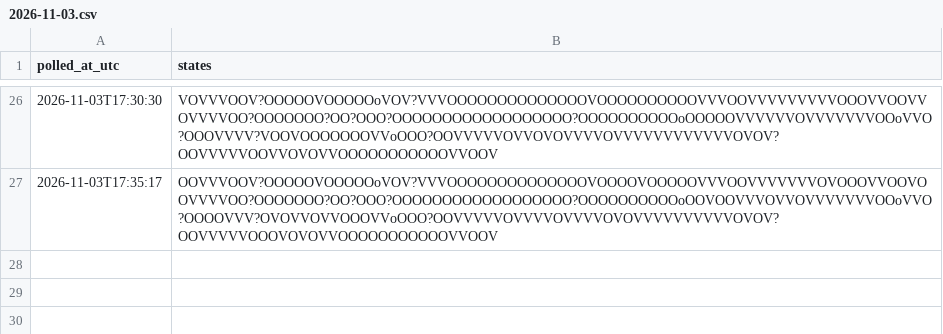
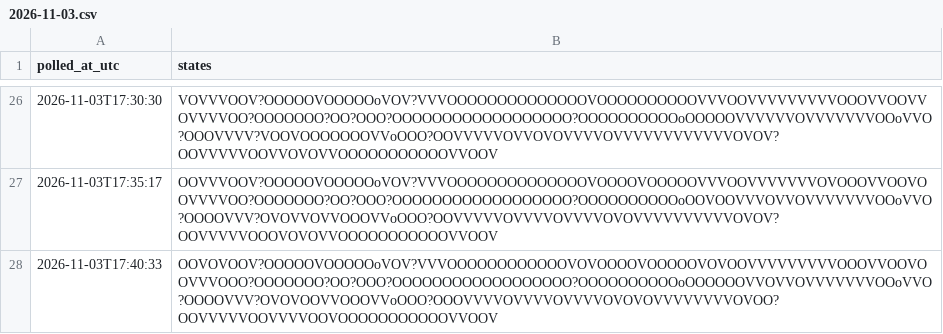
Before and after one commit to citina/curb-log, a CSV file: tools/data/ci/2026-11-03.csv, drawn as a sheet; only a part is shown, gaps mark what is left out.

Commit message:
poll 2026-11-03T17:40:34Z

```diff
--- a/tools/data/ci/2026-11-03.csv
+++ b/tools/data/ci/2026-11-03.csv
@@ -27 +27,2 @@ polled_at_utc,states
 2026-11-03T17:35:17,OOVVVOOV?OOOOOVOOOOOoVOV?VVVOOOOOOOOOOOOOOVOOOOVOOOOOVVVOOVVVVVVVOVOOOVVOOVOOVVVVOO?OOOOOOO?OO?OOO?OOOOOOOOOOOOOOOOOO?OOOOOOOOOOoOOVOOVVVOVVOVVVVVVVOOoVVO?OOOOVVV?OVOVVOVVOOOVVoOOO?OOVVVVVOVVVVOVVVVOVOVVVVVVVVVVOVOV?OOVVVVVOOOVOVOVVOOOOOOOOOOOVVOOV
+2026-11-03T17:40:33,OOVOVOOV?OOOOOVOOOOOoVOV?VVVOOOOOOOOOOOOVOVOOOOVOOOOOVOVOOVVVVVVVVVOOOVVOOVOOVVVOOO?OOOOOOO?OO?OOO?OOOOOOOOOOOOOOOOOO?OOOOOOOOOOoOOOOOOVVOVVOVVVVVVVOOoVVO?OOOOVVV?OVOVOOVVOOOVVoOOO?OOOVVVVOVVVVOVVVVOVOVOVVVVVVVVOVOO?OOVVVVVOOVVVVOOVOOOOOOOOOOOVVOOV
```
